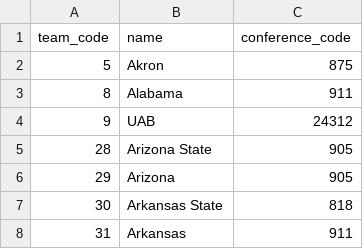
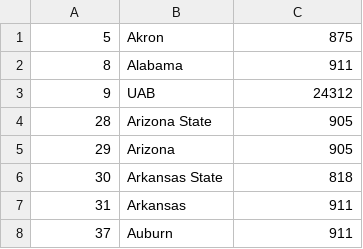
Before and after one commit to chb03c/CFBstats, a CSV file: CFBstats/data/team.csv, drawn as a sheet; only a part is shown; the shorter side is filled out with more unchanged rows; the diff names each change by its address in the sheet, - before the commit and + after, or states it on an @@ line.

```diff
--- a/CFBstats/data/team.csv
+++ b/CFBstats/data/team.csv
-row 1: team_code | name | conference_code
```
Also changed, not shown: CFBstats/data/conference.csv, CFBstats/data/game_statistics.csv, 13 other files.
